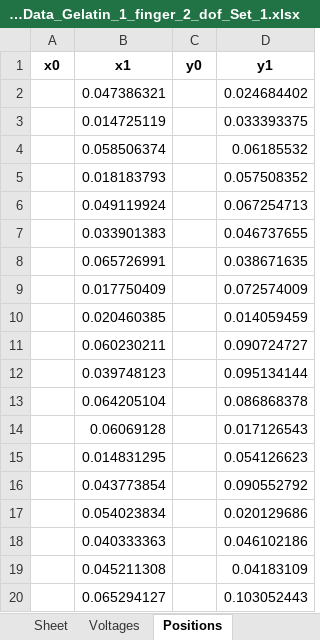
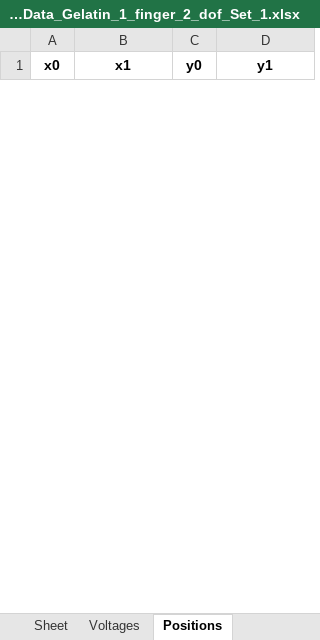
Before and after one commit to lorcan2440/EIT_Touch_Sensor, an Excel workbook: output/EIT_Data_Gelatin_1_finger_2_dof_Set_1.xlsx, sheet Positions, drawn as a sheet; only a part is shown; values as stored, in another font and other column widths than the file's, no borders; 1 other sheet too large or unreadable and not compared; removed rows and columns are numbered as before the commit, all else as after; the diff covers the shown part only; the diff names each change by its address in the sheet, - before the commit and + after, or states it on an @@ line.

```diff
--- a/output/EIT_Data_Gelatin_1_finger_2_dof_Set_1.xlsx (sheet Positions)
+++ b/output/EIT_Data_Gelatin_1_finger_2_dof_Set_1.xlsx (sheet Positions)
-row 2:  | 0.047386321 |  | 0.024684402
-row 3:  | 0.014725119 |  | 0.033393375
-row 4:  | 0.058506374 |  | 0.06185532
-row 5:  | 0.018183793 |  | 0.057508352
-row 6:  | 0.049119924 |  | 0.067254713
-row 7:  | 0.033901383 |  | 0.046737655
-row 8:  | 0.065726991 |  | 0.038671635
-row 9:  | 0.017750409 |  | 0.072574009
-row 10:  | 0.020460385 |  | 0.014059459
-row 11:  | 0.060230211 |  | 0.090724727
-row 12:  | 0.039748123 |  | 0.095134144
-row 13:  | 0.064205104 |  | 0.086868378
-row 14:  | 0.06069128 |  | 0.017126543
-row 15:  | 0.014831295 |  | 0.054126623
-row 16:  | 0.043773854 |  | 0.090552792
-row 17:  | 0.054023834 |  | 0.020129686
-row 18:  | 0.040333363 |  | 0.046102186
-row 19:  | 0.045211308 |  | 0.04183109
-row 20:  | 0.065294127 |  | 0.103052443
```
Also changed, not shown: 11 added rows and 7 removed rows elsewhere in this sheet, 12 other files.
